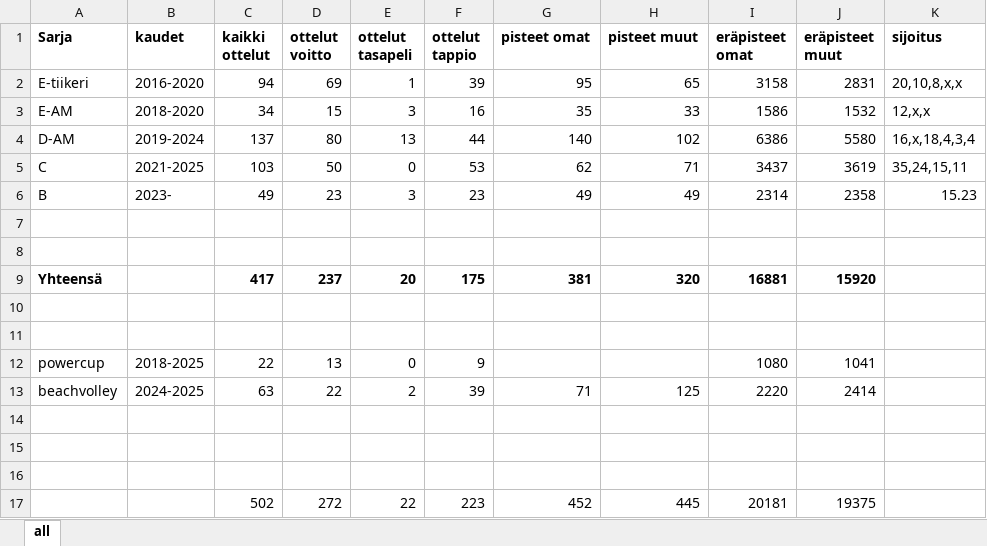
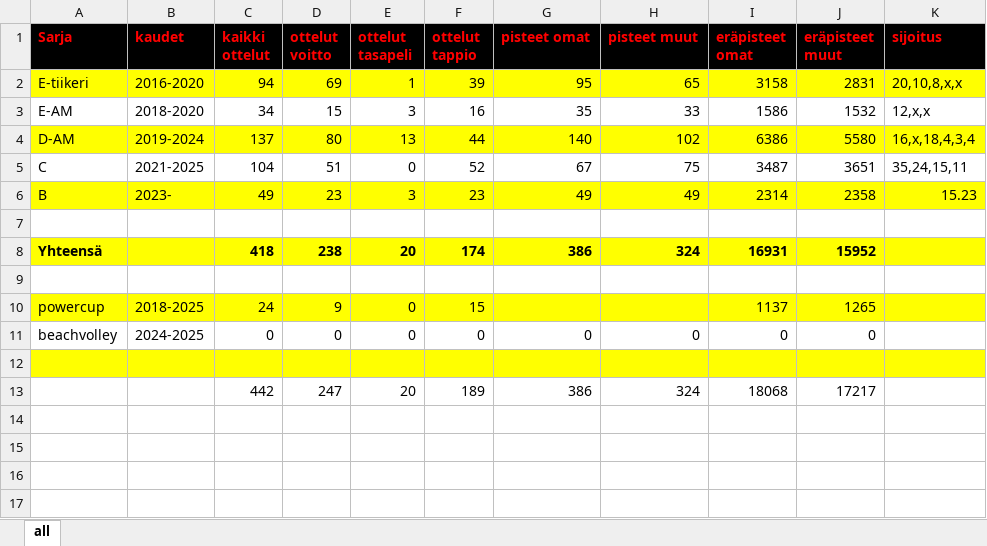
Before and after one commit to jkatoper/kaudet, an Excel workbook: all_years.xlsx, sheet all, drawn as a sheet; values as stored, in another font and other column widths than the file's, no borders; removed rows and columns are numbered as before the commit, all else as after; the diff names each change by its address in the sheet, - before the commit and + after, or states it on an @@ line.

```diff
--- a/all_years.xlsx (sheet all)
+++ b/all_years.xlsx (sheet all)
@@ A1:K1 fill: none → #000000, text colour: black → #FF0000 @@
-A2:K2 fill: none
+A2:K2 fill: #FFFF00
-A4:K4 fill: none
+A4:K4 fill: #FFFF00
-C5 (kaikki ottelut): 103
+C5 (kaikki ottelut): 104
-D5 (ottelut voitto): 50
+D5 (ottelut voitto): 51
-F5 (ottelut tappio): 53
+F5 (ottelut tappio): 52
-G5 (pisteet omat): 62
+G5 (pisteet omat): 67
-H5 (pisteet muut): 71
+H5 (pisteet muut): 75
-I5 (eräpisteet omat): 3437
+I5 (eräpisteet omat): 3487
-J5 (eräpisteet muut): 3619
+J5 (eräpisteet muut): 3651
-A6:K6 fill: none
+A6:K6 fill: #FFFF00
+row 8: Yhteensä |  | 418 | 238 | 20 | 174 | 386 | 324 | 16931 | 15952
-row 9: Yhteensä |  | 417 | 237 | 20 | 175 | 381 | 320 | 16881 | 15920
+row 10: powercup | 2018-2025 | 24 | 9 | 0 | 15 |  |  | 1137 | 1265
+row 11: beachvolley | 2024-2025 | 0 | 0 | 0 | 0 | 0 | 0 | 0 | 0
-A12:K12 fill: none
+A12:K12 fill: #FFFF00
-row 13: (empty)
+row 13:  |  | 442 | 247 | 20 | 189 | 386 | 324 | 18068 | 17217
-row 12: powercup | 2018-2025 | 22 | 13 | 0 | 9 |  |  | 1080 | 1041
-row 13: beachvolley | 2024-2025 | 63 | 22 | 2 | 39 | 71 | 125 | 2220 | 2414
-row 14: (empty)
-row 15: (empty)
-row 16: (empty)
-row 17:  |  | 502 | 272 | 22 | 223 | 452 | 445 | 20181 | 19375
```
Also changed, not shown: 2 other files.
